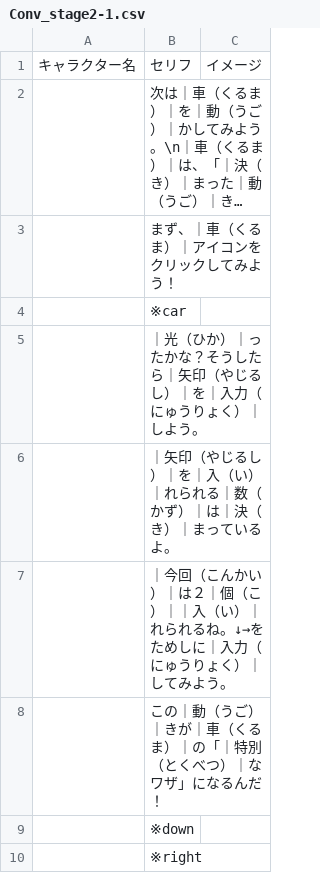
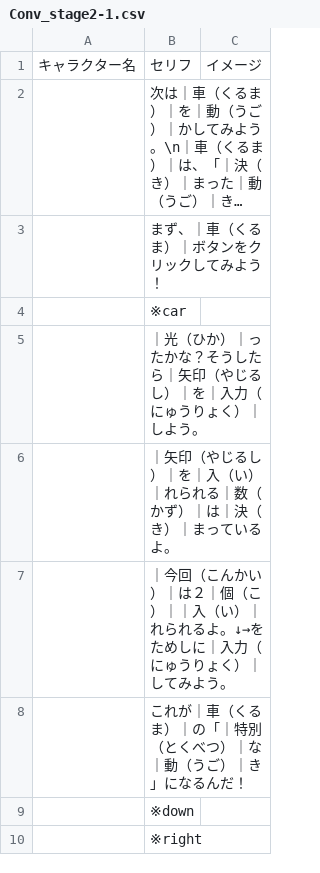
Before and after one commit to inouelab-waseda/unilab2025, a CSV file: unilab2025/bin/Debug/Conversation/Conv_stage2-1.csv, drawn as a sheet; only a part is shown; long unchanged cells end in …; the diff covers the shown part only; the diff names each change by its address in the sheet, - before the commit and + after, or states it on an @@ line.

```diff
--- a/unilab2025/bin/Debug/Conversation/Conv_stage2-1.csv
+++ b/unilab2025/bin/Debug/Conversation/Conv_stage2-1.csv
-B3: まず、｜車（くるま）｜アイコンをクリックしてみよう！
+B3: まず、｜車（くるま）｜ボタンをクリックしてみよう！
-B7: …れられるね。↓→をた…
+B7: …れられるよ。↓→をた…
-B8: この｜動（うご）｜きが｜車（くるま）｜の「｜特別（とくべつ）｜なワザ」になるんだ！
+B8: これが｜車（くるま）｜の「｜特別（とくべつ）｜な｜動（うご）｜き」になるんだ！
```
Also changed, not shown: 2 edited cells elsewhere in this file, unilab2025/bin/Debug/Conversation/Conv_stage3-1.csv, unilab2025/bin/Debug/Conversation/Conv_stage4-1.csv, 5 other files.
